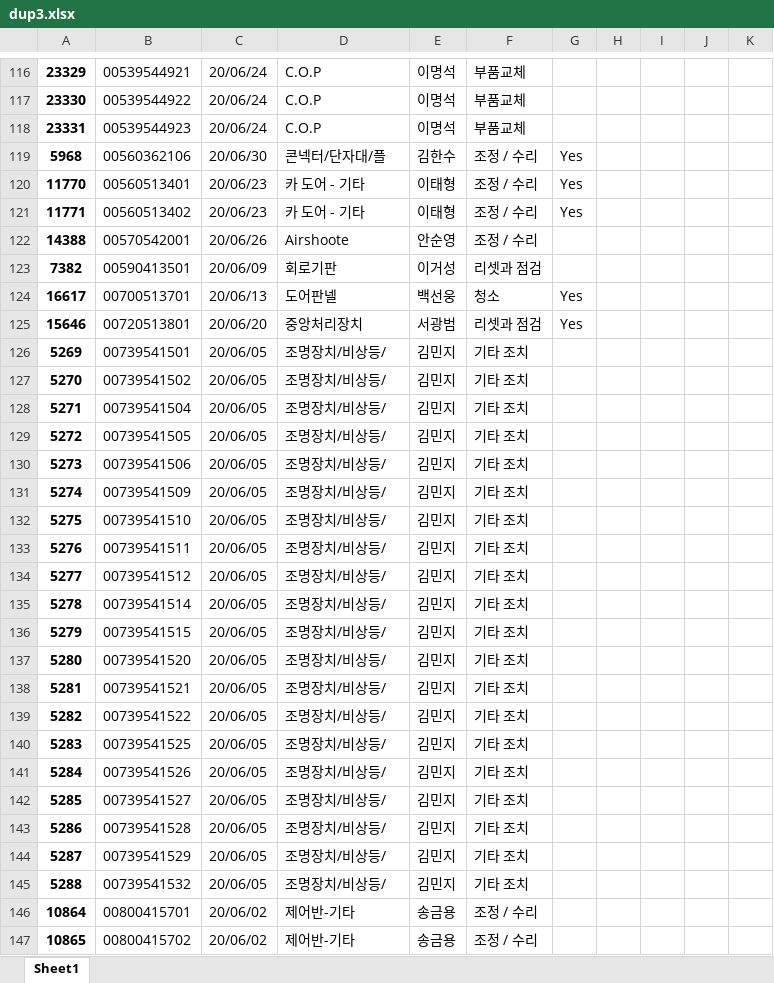
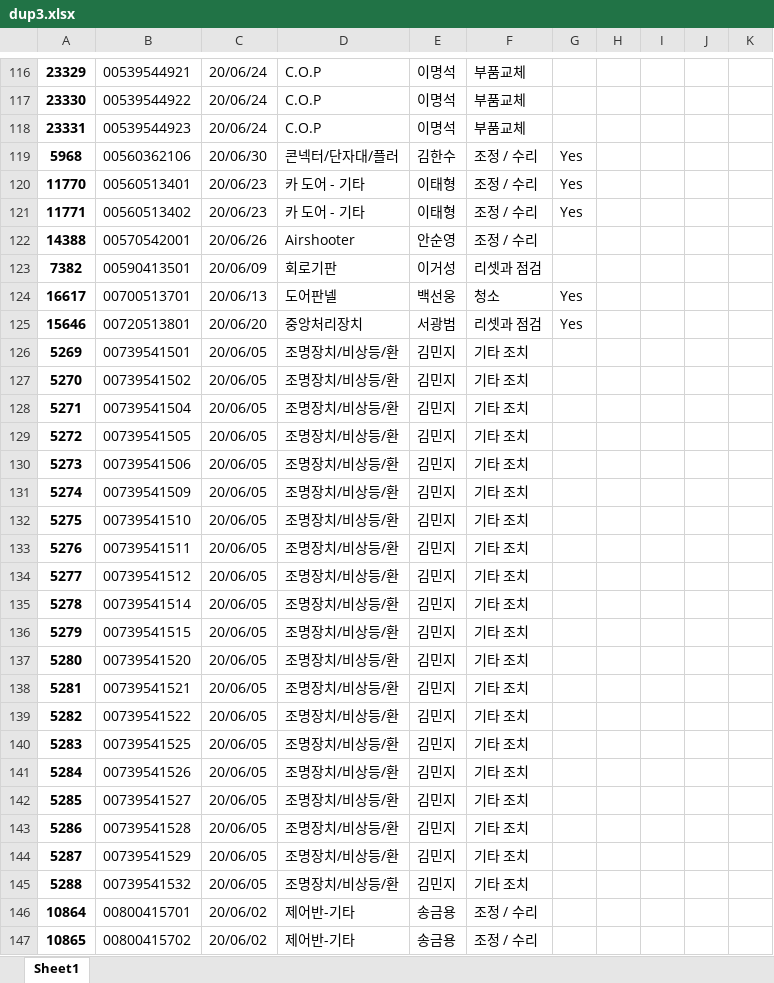
Before and after one commit to seomh81/tkek, an Excel workbook: dup3.xlsx, sheet Sheet1, drawn as a sheet; only a part is shown, gaps mark what is left out; values as stored, in another font and other column widths than the file's, no borders; the diff covers the shown part only; the diff names each change by its address in the sheet, - before the commit and + after, or states it on an @@ line.

```diff
--- a/dup3.xlsx (sheet Sheet1)
+++ b/dup3.xlsx (sheet Sheet1)
-D119: 콘넥터/단자대/플
+D119: 콘넥터/단자대/플러
-D122: Airshoote
+D122: Airshooter
-D126:D145: 조명장치/비상등/
+D126:D145: 조명장치/비상등/환
```
Also changed, not shown: 1 added row, 1 removed row and 901 edited cells elsewhere in this sheet, dup1.xlsx, dup2.xlsx, 21 other files.
